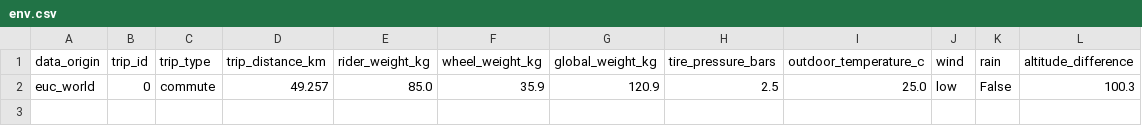
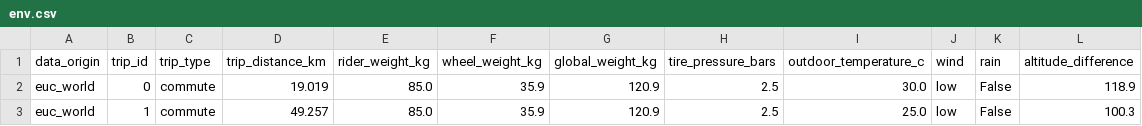
Before and after one commit to Tritbool/EUC_core, a CSV file: stats/blitz/env.csv, drawn as a sheet.

```diff
--- a/stats/blitz/env.csv
+++ b/stats/blitz/env.csv
@@ -1,2 +1,3 @@
 data_origin,trip_id,trip_type,trip_distance_km,rider_weight_kg,wheel_weight_kg,global_weight_kg,tire_pressure_bars,outdoor_temperature_c,wind,rain,altitude_difference
-euc_world,0,commute,49.257,85.0,35.9,120.9,2.5,25.0,low,False,100.3
+euc_world,0,commute,19.019,85.0,35.9,120.9,2.5,30.0,low,False,118.9
+euc_world,1,commute,49.257,85.0,35.9,120.9,2.5,25.0,low,False,100.3
```
Also changed, not shown: stats/blitz/conso.csv, stats/blitz/summary.csv, 23 other files.
